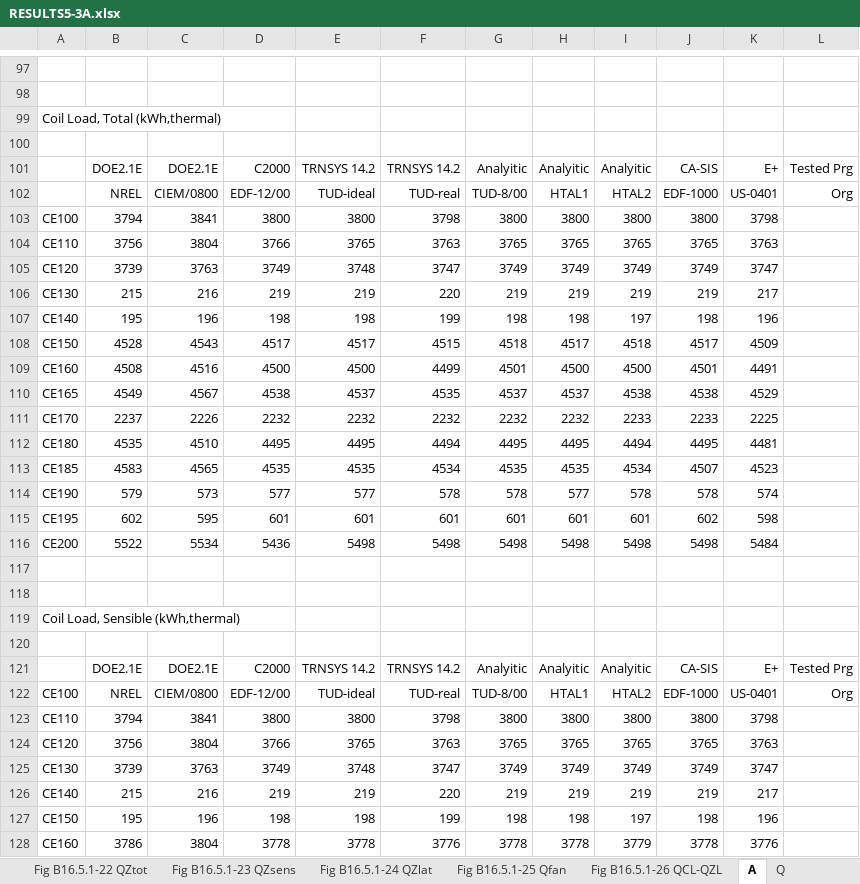
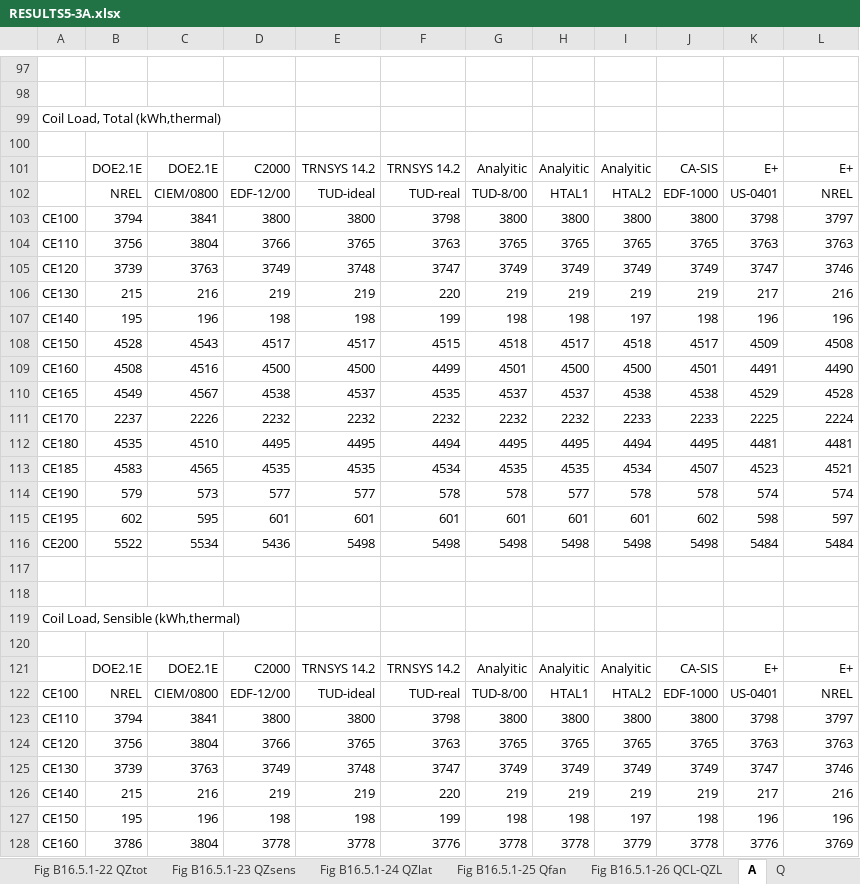
Before and after one commit to NREL/BESTEST-GSR-ARCHIVE, an Excel workbook: results/RESULTS5-3A.xlsx, sheet A, drawn as a sheet; only a part is shown, gaps mark what is left out; values as stored, in another font and other column widths than the file's, no borders; the diff covers the shown part only; the diff names each change by its address in the sheet, - before the commit and + after, or states it on an @@ line.

```diff
--- a/results/RESULTS5-3A.xlsx (sheet A)
+++ b/results/RESULTS5-3A.xlsx (sheet A)
-L101: Tested Prg
+L101: E+
-L102: Org
+L102: NREL
-L103: (empty)
+L103: 3797
-L104: (empty)
+L104: 3763
-L105: (empty)
+L105: 3746
-L106: (empty)
+L106: 216
-L107: (empty)
+L107: 196
-L108: (empty)
+L108: 4508
-L109: (empty)
+L109: 4490
-L110: (empty)
+L110: 4528
-L111: (empty)
+L111: 2224
-L112: (empty)
+L112: 4481
-L113: (empty)
+L113: 4521
-L114: (empty)
+L114: 574
-L115: (empty)
+L115: 597
-L116: (empty)
+L116: 5484
-L121: Tested Prg
+L121: E+
-L122: Org
+L122: NREL
-L123: (empty)
+L123: 3797
-L124: (empty)
+L124: 3763
-L125: (empty)
+L125: 3746
-L126: (empty)
+L126: 216
-L127: (empty)
+L127: 196
-L128: (empty)
+L128: 3769
```
Also changed, not shown: 424 edited cells elsewhere in this sheet, sheet Q, sheet Data-Delta, sheet Data-Loads, sheet Q-Prt6, sheet Q-Prt7, sheet Q-Prt3, 8 more sheets, charts or pictures, integration_testing/projects/bestest_CE01.xlsx, results/resources/RESULTS5-3A.xlsx, 8 other files.
